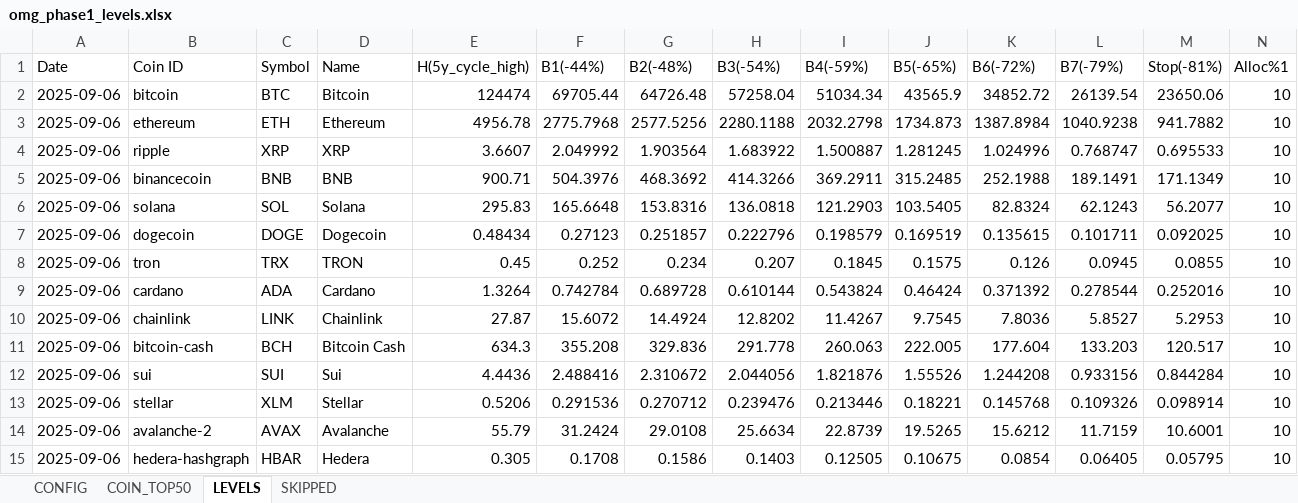
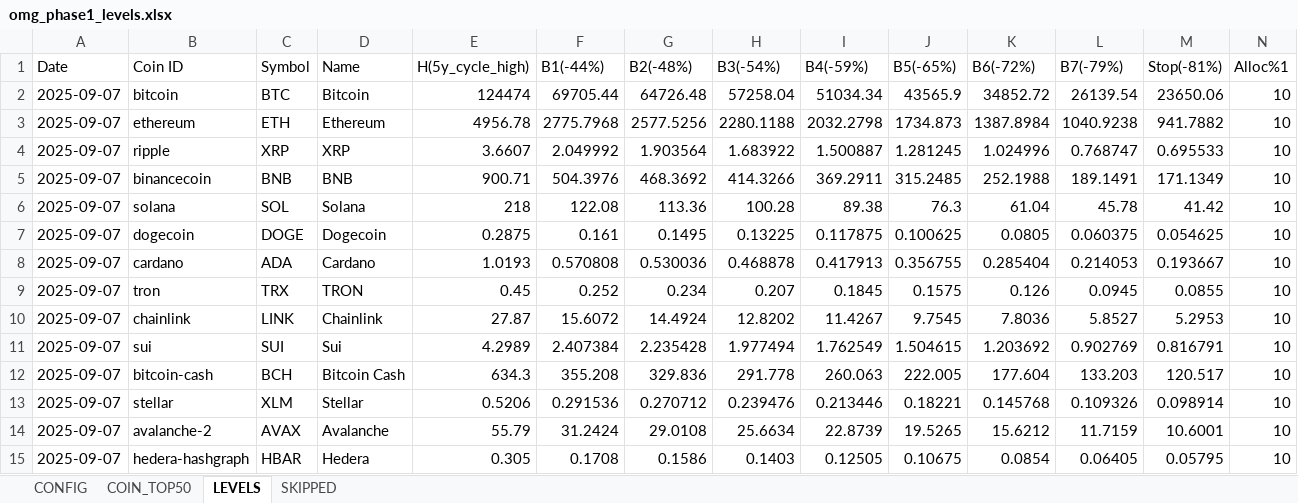
Before and after one commit to Logani-bot/omg, an Excel workbook: output/omg_phase1_levels.xlsx, sheet LEVELS, drawn as a sheet; only a part is shown; values as stored, in another font and other column widths than the file's, no borders; removed rows and columns are numbered as before the commit, all else as after; rows hold the shown columns only; the diff covers the shown part only; the diff names each change by its address in the sheet, - before the commit and + after, or states it on an @@ line.

```diff
--- a/output/omg_phase1_levels.xlsx (sheet LEVELS)
+++ b/output/omg_phase1_levels.xlsx (sheet LEVELS)
-A2:A7 (Date): 2025-09-06
+A2:A7 (Date): 2025-09-07
-E6 (H(5y_cycle_high)): 295.83
+E6 (H(5y_cycle_high)): 218
-F6 (B1(-44%)): 165.6648
+F6 (B1(-44%)): 122.08
-G6 (B2(-48%)): 153.8316
+G6 (B2(-48%)): 113.36
-H6 (B3(-54%)): 136.0818
+H6 (B3(-54%)): 100.28
-I6 (B4(-59%)): 121.2903
+I6 (B4(-59%)): 89.38
-J6 (B5(-65%)): 103.5405
+J6 (B5(-65%)): 76.3
-K6 (B6(-72%)): 82.8324
+K6 (B6(-72%)): 61.04
-L6 (B7(-79%)): 62.1243
+L6 (B7(-79%)): 45.78
-M6 (Stop(-81%)): 56.2077
+M6 (Stop(-81%)): 41.42
-E7 (H(5y_cycle_high)): 0.48434
+E7 (H(5y_cycle_high)): 0.2875
-F7 (B1(-44%)): 0.27123
+F7 (B1(-44%)): 0.161
-G7 (B2(-48%)): 0.251857
+G7 (B2(-48%)): 0.1495
-H7 (B3(-54%)): 0.222796
+H7 (B3(-54%)): 0.13225
-I7 (B4(-59%)): 0.198579
+I7 (B4(-59%)): 0.117875
-J7 (B5(-65%)): 0.169519
+J7 (B5(-65%)): 0.100625
-K7 (B6(-72%)): 0.135615
+K7 (B6(-72%)): 0.0805
-L7 (B7(-79%)): 0.101711
+L7 (B7(-79%)): 0.060375
-M7 (Stop(-81%)): 0.092025
+M7 (Stop(-81%)): 0.054625
+row 8: 2025-09-07 | cardano | ADA | Cardano | 1.0193 | 0.570808 | 0.530036 | 0.468878 | 0.417913 | 0.356755 | 0.285404 | 0.214053 | 0.193667 | 10
-A9 (Date): 2025-09-06
+A9 (Date): 2025-09-07
-row 9: 2025-09-06 | cardano | ADA | Cardano | 1.3264 | 0.742784 | 0.689728 | 0.610144 | 0.543824 | 0.46424 | 0.371392 | 0.278544 | 0.252016 | 10
-A10 (Date): 2025-09-06
+A10 (Date): 2025-09-07
+row 11: 2025-09-07 | sui | SUI | Sui | 4.2989 | 2.407384 | 2.235428 | 1.977494 | 1.762549 | 1.504615 | 1.203692 | 0.902769 | 0.816791 | 10
-A12 (Date): 2025-09-06
+A12 (Date): 2025-09-07
-row 12: 2025-09-06 | sui | SUI | Sui | 4.4436 | 2.488416 | 2.310672 | 2.044056 | 1.821876 | 1.55526 | 1.244208 | 0.933156 | 0.844284 | 10
-A13:A15 (Date): 2025-09-06
+A13:A15 (Date): 2025-09-07
```
Also changed, not shown: 1 added row and 28 edited cells elsewhere in this sheet, sheet COIN_TOP50, sheet SKIPPED, 2 other files.
